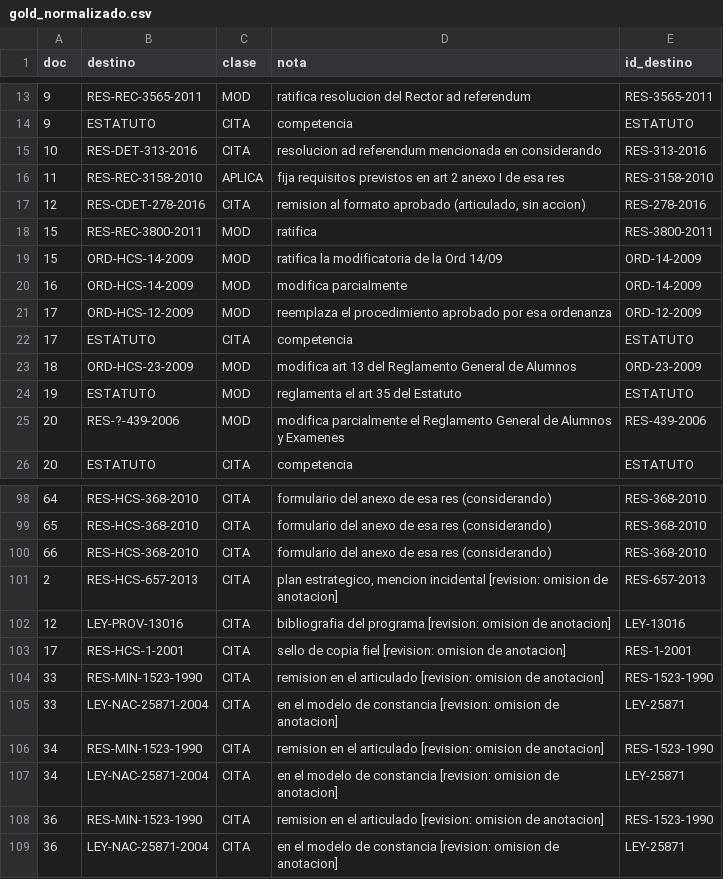
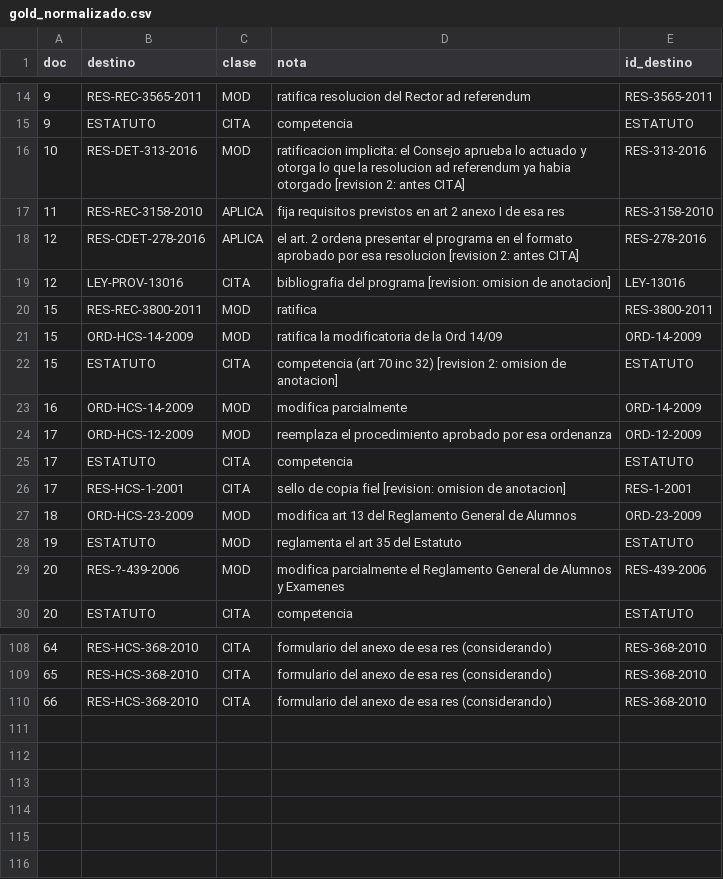
Before and after one commit to JuampiJPT/grafo-legal, a CSV file: results/pi4_unnoba/gold_normalizado.csv, drawn as a sheet; only a part is shown, gaps mark what is left out; the diff covers the shown part only.

Commit message:
PI4: revision 2 del gold (remisiones como APLICA), sensibilidad y documentacion (B58, D28)

```diff
--- a/results/pi4_unnoba/gold_normalizado.csv
+++ b/results/pi4_unnoba/gold_normalizado.csv
@@ -14,7 +15,9 @@ doc,destino,clase,nota,id_destino
 9,ESTATUTO,CITA,competencia,ESTATUTO
-10,RES-DET-313-2016,CITA,resolucion ad referendum mencionada en considerando,RES-313-2016
+10,RES-DET-313-2016,MOD,ratificacion implicita: el Consejo aprueba lo actuado y otorga lo que la resolucion ad referendum ya habia otorgado [revision 2: antes CITA],RES-313-2016
 11,RES-REC-3158-2010,APLICA,fija requisitos previstos en art 2 anexo I de esa res,RES-3158-2010
-12,RES-CDET-278-2016,CITA,"remision al formato aprobado (articulado, sin accion)",RES-278-2016
+12,RES-CDET-278-2016,APLICA,el art. 2 ordena presentar el programa en el formato aprobado por esa resolucion [revision 2: antes CITA],RES-278-2016
+12,LEY-PROV-13016,CITA,bibliografia del programa [revision: omision de anotacion],LEY-13016
 15,RES-REC-3800-2011,MOD,ratifica,RES-3800-2011
 15,ORD-HCS-14-2009,MOD,ratifica la modificatoria de la Ord 14/09,ORD-14-2009
+15,ESTATUTO,CITA,competencia (art 70 inc 32) [revision 2: omision de anotacion],ESTATUTO
 16,ORD-HCS-14-2009,MOD,modifica parcialmente,ORD-14-2009
@@ -22,2 +25,3 @@ doc,destino,clase,nota,id_destino
 17,ESTATUTO,CITA,competencia,ESTATUTO
+17,RES-HCS-1-2001,CITA,sello de copia fiel [revision: omision de anotacion],RES-1-2001
 18,ORD-HCS-23-2009,MOD,modifica art 13 del Reglamento General de Alumnos,ORD-23-2009
@@ -100,10 +110 @@ doc,destino,clase,nota,id_destino
 66,RES-HCS-368-2010,CITA,formulario del anexo de esa res (considerando),RES-368-2010
-2,RES-HCS-657-2013,CITA,"plan estrategico, mencion incidental [revision: omision de anotacion]",RES-657-2013
-12,LEY-PROV-13016,CITA,bibliografia del programa [revision: omision de anotacion],LEY-13016
-17,RES-HCS-1-2001,CITA,sello de copia fiel [revision: omision de anotacion],RES-1-2001
-33,RES-MIN-1523-1990,CITA,remision en el articulado [revision: omision de anotacion],RES-1523-1990
-33,LEY-NAC-25871-2004,CITA,en el modelo de constancia [revision: omision de anotacion],LEY-25871
-34,RES-MIN-1523-1990,CITA,remision en el articulado [revision: omision de anotacion],RES-1523-1990
-34,LEY-NAC-25871-2004,CITA,en el modelo de constancia [revision: omision de anotacion],LEY-25871
-36,RES-MIN-1523-1990,CITA,remision en el articulado [revision: omision de anotacion],RES-1523-1990
-36,LEY-NAC-25871-2004,CITA,en el modelo de constancia [revision: omision de anotacion],LEY-25871
```
Also changed, not shown: 6 added rows and 16 edited cells elsewhere in this file, data/corpus_unnoba/gold_pi4.tsv, results/pi4_unnoba/errores.csv, 10 other files.
